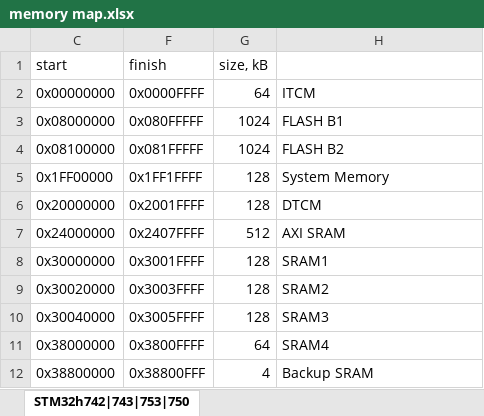
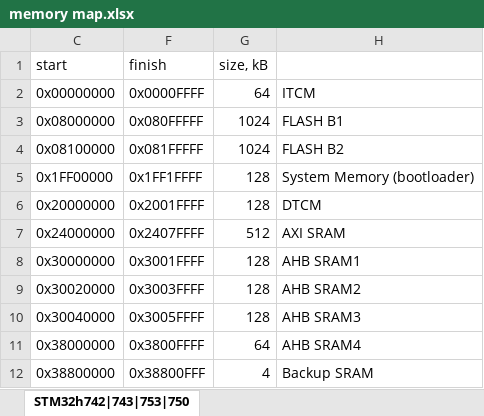
Before and after one commit to yogan2015/REOBIT_PUB, an Excel workbook: emb/memory map.xlsx, sheet STM32h742|743|753|750, drawn as a sheet; values as stored, in another font and other column widths than the file's, no borders; the diff names each change by its address in the sheet, - before the commit and + after, or states it on an @@ line.

```diff
--- a/emb/memory map.xlsx (sheet STM32h742|743|753|750)
+++ b/emb/memory map.xlsx (sheet STM32h742|743|753|750)
-H5: System Memory
+H5: System Memory (bootloader)
-H8: SRAM1
+H8: AHB SRAM1
-H9: SRAM2
+H9: AHB SRAM2
-H10: SRAM3
+H10: AHB SRAM3
-H11: SRAM4
+H11: AHB SRAM4
```
Also changed, not shown: 4 other files.
